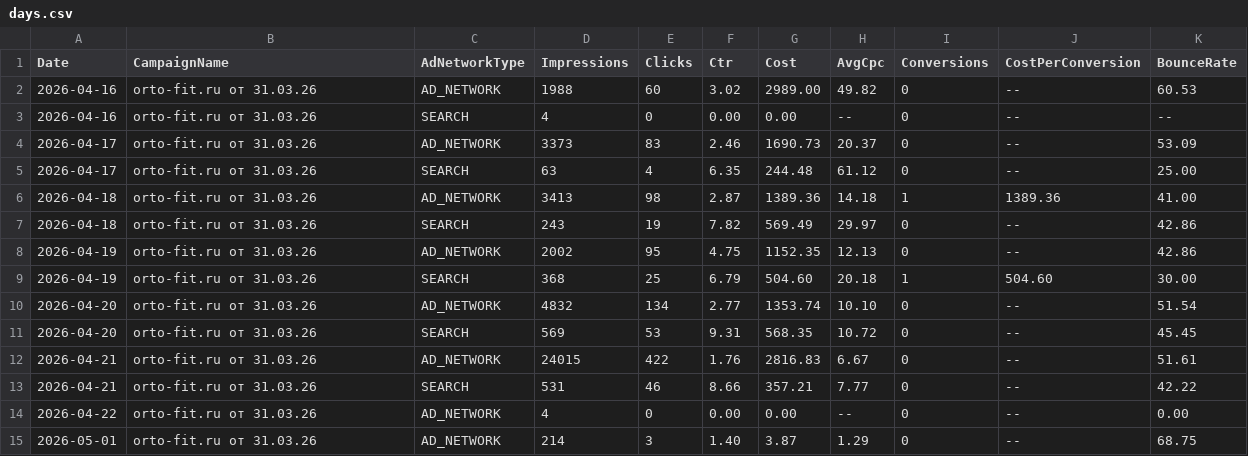
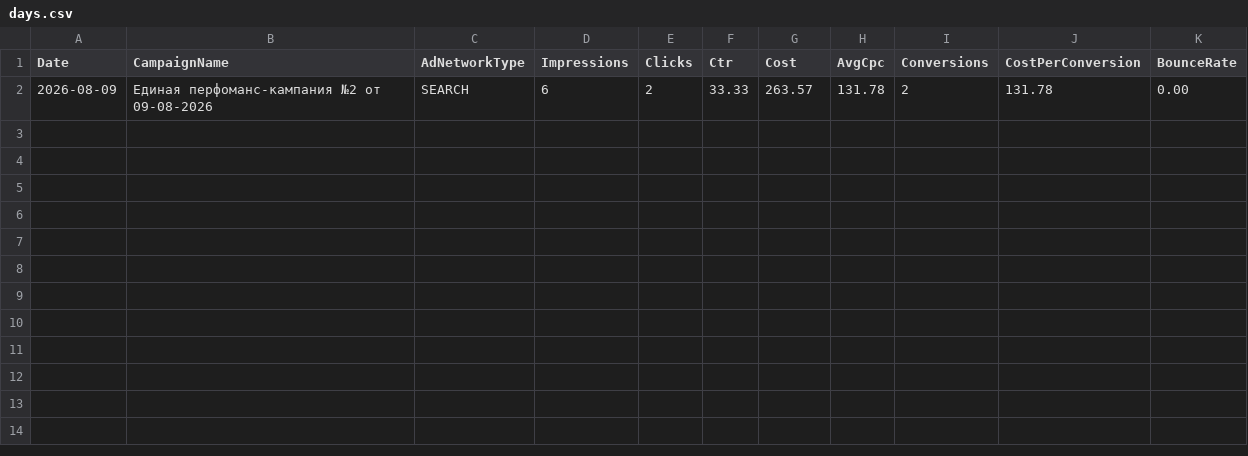
Before and after one commit to 28tad/ortofit-ads, a CSV file: data/days.csv, drawn as a sheet; removed rows and columns are numbered as before the commit, all else as after; the diff names each change by its address in the sheet, - before the commit and + after, or states it on an @@ line.

```diff
--- a/data/days.csv
+++ b/data/days.csv
-row 2: 2026-04-16 | orto-fit.ru от 31.03.26 | AD_NETWORK | 1988 | 60 | 3.02 | 2989.00 | 49.82 | 0 | -- | 60.53
-row 3: 2026-04-16 | orto-fit.ru от 31.03.26 | SEARCH | 4 | 0 | 0.00 | 0.00 | -- | 0 | -- | --
-row 4: 2026-04-17 | orto-fit.ru от 31.03.26 | AD_NETWORK | 3373 | 83 | 2.46 | 1690.73 | 20.37 | 0 | -- | 53.09
-row 5: 2026-04-17 | orto-fit.ru от 31.03.26 | SEARCH | 63 | 4 | 6.35 | 244.48 | 61.12 | 0 | -- | 25.00
-row 6: 2026-04-18 | orto-fit.ru от 31.03.26 | AD_NETWORK | 3413 | 98 | 2.87 | 1389.36 | 14.18 | 1 | 1389.36 | 41.00
-row 7: 2026-04-18 | orto-fit.ru от 31.03.26 | SEARCH | 243 | 19 | 7.82 | 569.49 | 29.97 | 0 | -- | 42.86
-row 8: 2026-04-19 | orto-fit.ru от 31.03.26 | AD_NETWORK | 2002 | 95 | 4.75 | 1152.35 | 12.13 | 0 | -- | 42.86
-row 9: 2026-04-19 | orto-fit.ru от 31.03.26 | SEARCH | 368 | 25 | 6.79 | 504.60 | 20.18 | 1 | 504.60 | 30.00
-row 10: 2026-04-20 | orto-fit.ru от 31.03.26 | AD_NETWORK | 4832 | 134 | 2.77 | 1353.74 | 10.10 | 0 | -- | 51.54
-row 11: 2026-04-20 | orto-fit.ru от 31.03.26 | SEARCH | 569 | 53 | 9.31 | 568.35 | 10.72 | 0 | -- | 45.45
-row 12: 2026-04-21 | orto-fit.ru от 31.03.26 | AD_NETWORK | 24015 | 422 | 1.76 | 2816.83 | 6.67 | 0 | -- | 51.61
-row 13: 2026-04-21 | orto-fit.ru от 31.03.26 | SEARCH | 531 | 46 | 8.66 | 357.21 | 7.77 | 0 | -- | 42.22
-row 14: 2026-04-22 | orto-fit.ru от 31.03.26 | AD_NETWORK | 4 | 0 | 0.00 | 0.00 | -- | 0 | -- | 0.00
-row 15: 2026-05-01 | orto-fit.ru от 31.03.26 | AD_NETWORK | 214 | 3 | 1.40 | 3.87 | 1.29 | 0 | -- | 68.75
+row 2: 2026-08-09 | Единая перфоманс-кампания №2 от 09-08-2026 | SEARCH | 6 | 2 | 33.33 | 263.57 | 131.78 | 2 | 131.78 | 0.00
```
Also changed, not shown: 1 other file.
